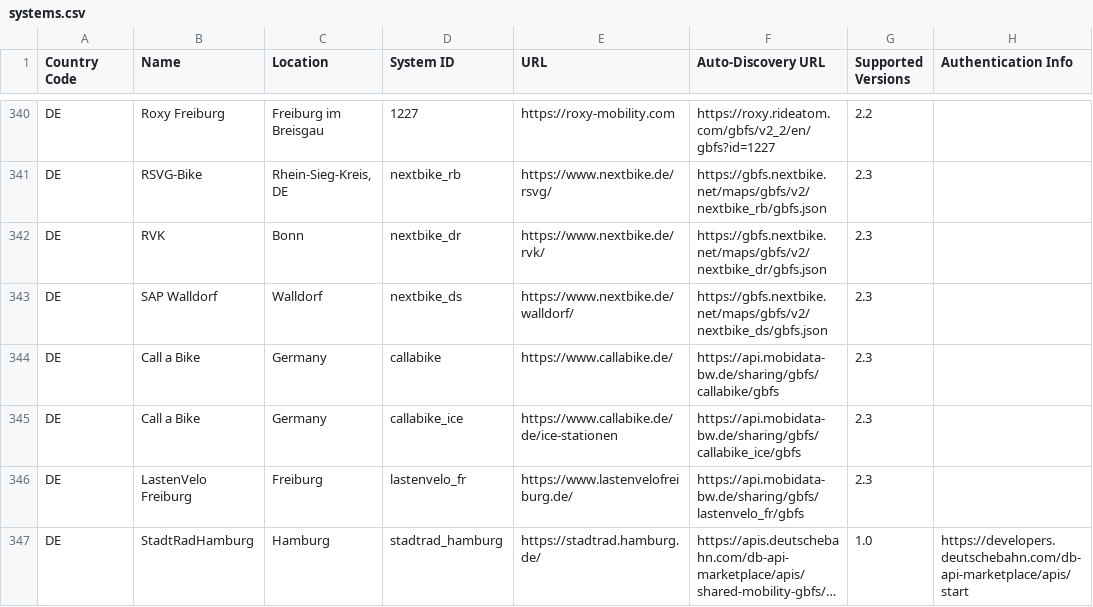
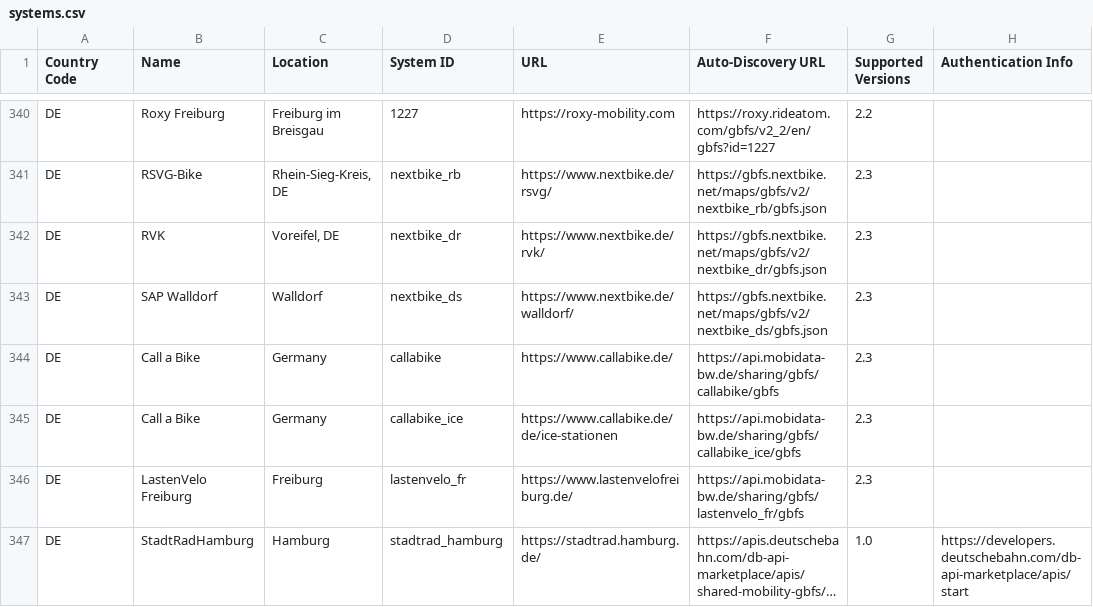
Before and after one commit to tobsesHub/gbfs, a CSV file: systems.csv, drawn as a sheet; only a part is shown, gaps mark what is left out; long unchanged cells end in ….

Commit message:
update systems.csv for nextbike in Voreifel
make location more specific

```diff
--- a/systems.csv
+++ b/systems.csv
@@ -341,3 +341,3 @@ DE,Roxy Freiburg,Freiburg im Breisgau,1227,https://roxy-mobility.com,https://rox
 DE,RSVG-Bike,"Rhein-Sieg-Kreis, DE",nextbike_rb,https://www.nextbike.de/rsvg/,https://gbfs.nextbike.net/maps/gbfs/v2/nextbike_rb/gbfs.json,2.3,
-DE,RVK,Bonn,nextbike_dr,https://www.nextbike.de/rvk/,https://gbfs.nextbike.net/maps/gbfs/v2/nextbike_dr/gbfs.json,2.3,
+DE,RVK,"Voreifel, DE",nextbike_dr,https://www.nextbike.de/rvk/,https://gbfs.nextbike.net/maps/gbfs/v2/nextbike_dr/gbfs.json,2.3,
 DE,SAP Walldorf,Walldorf,nextbike_ds,https://www.nextbike.de/walldorf/,https://gbfs.nextbike.net/maps/gbfs/v2/nextbike_ds/gbfs.json,2.3,
```
